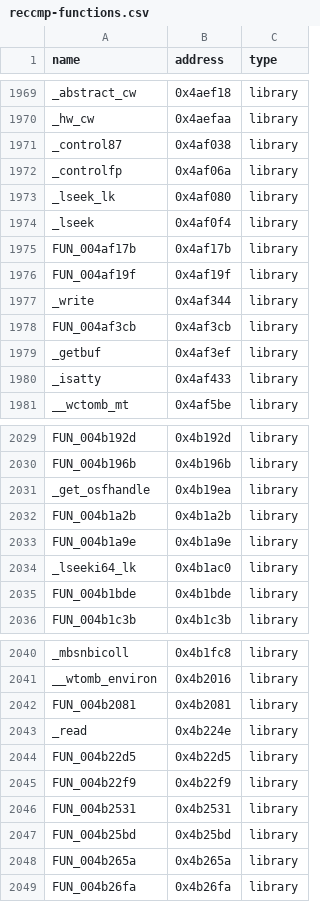
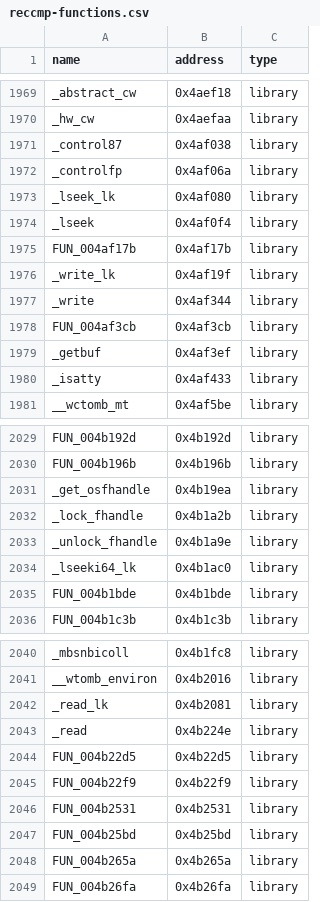
Before and after one commit to koishikois259/th08-multi, a CSV file: config/reccmp-functions.csv, drawn as a sheet; only a part is shown, gaps mark what is left out.

```diff
--- a/config/reccmp-functions.csv
+++ b/config/reccmp-functions.csv
@@ -1975,3 +1975,3 @@ _lseek,0x4af0f4,library
 FUN_004af17b,0x4af17b,library
-FUN_004af19f,0x4af19f,library
+_write_lk,0x4af19f,library
 _write,0x4af344,library
@@ -2031,4 +2031,4 @@ FUN_004b196b,0x4b196b,library
 _get_osfhandle,0x4b19ea,library
-FUN_004b1a2b,0x4b1a2b,library
-FUN_004b1a9e,0x4b1a9e,library
+_lock_fhandle,0x4b1a2b,library
+_unlock_fhandle,0x4b1a9e,library
 _lseeki64_lk,0x4b1ac0,library
@@ -2041,3 +2041,3 @@ _mbsnbicoll,0x4b1fc8,library
 __wtomb_environ,0x4b2016,library
-FUN_004b2081,0x4b2081,library
+_read_lk,0x4b2081,library
 _read,0x4b224e,library
```
Also changed, not shown: config/library-matches.csv, config/mapping.csv, 6 other files.
